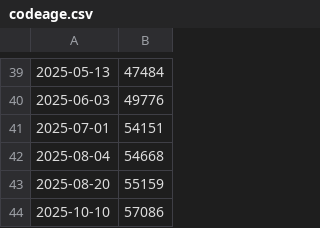
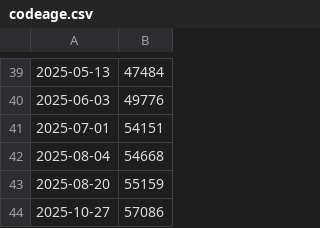
Before and after one commit to ArkScript-lang/stats, a CSV file: data/codeage.csv, drawn as a sheet; only a part is shown, gaps mark what is left out.

```diff
--- a/data/codeage.csv
+++ b/data/codeage.csv
@@ -43,2 +43,2 @@
 2025-08-20;55159
-2025-10-10;57086
+2025-10-27;57086
```
Also changed, not shown: 1 other file.
